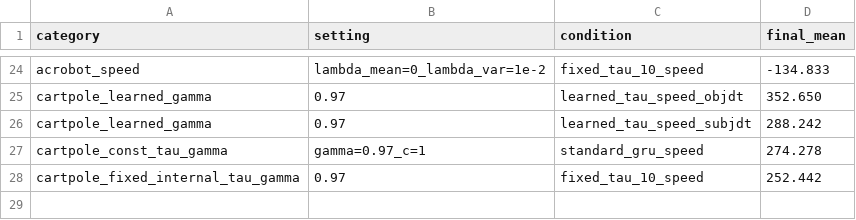
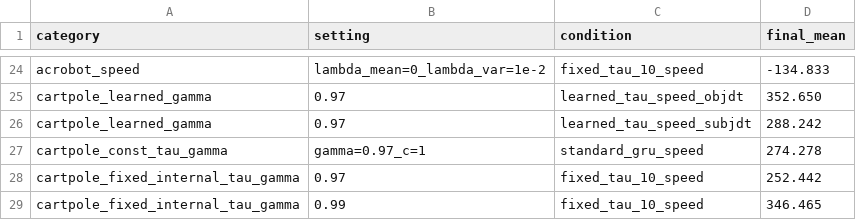
Before and after one commit to maruyamakoju/internal-time, a CSV file: docs/stage1_controls_summary_2026-02-15.csv, drawn as a sheet; only a part is shown, gaps mark what is left out.

```diff
--- a/docs/stage1_controls_summary_2026-02-15.csv
+++ b/docs/stage1_controls_summary_2026-02-15.csv
@@ -28 +28,2 @@ cartpole_const_tau_gamma,gamma=0.97_c=1,standard_gru_speed,274.278
 cartpole_fixed_internal_tau_gamma,0.97,fixed_tau_10_speed,252.442
+cartpole_fixed_internal_tau_gamma,0.99,fixed_tau_10_speed,346.465
```
Also changed, not shown: 3 other files.
